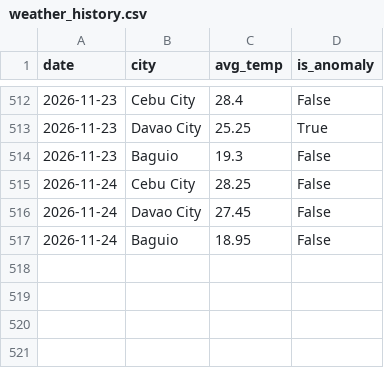
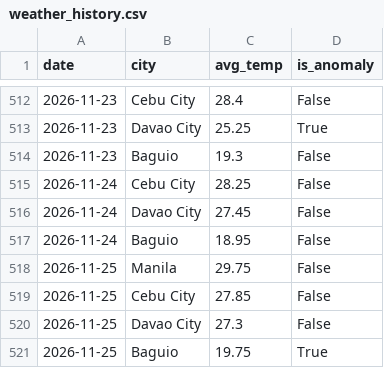
Before and after one commit to shinixhi/global-anomaly-tracker, a CSV file: data/weather_history.csv, drawn as a sheet; only a part is shown, gaps mark what is left out.

```diff
--- a/data/weather_history.csv
+++ b/data/weather_history.csv
@@ -517 +517,5 @@ date,city,avg_temp,is_anomaly
 2026-11-24,Baguio,18.95,False
+2026-11-25,Manila,29.75,False
+2026-11-25,Cebu City,27.85,False
+2026-11-25,Davao City,27.3,False
+2026-11-25,Baguio,19.75,True
```
Also changed, not shown: 1 other file.
